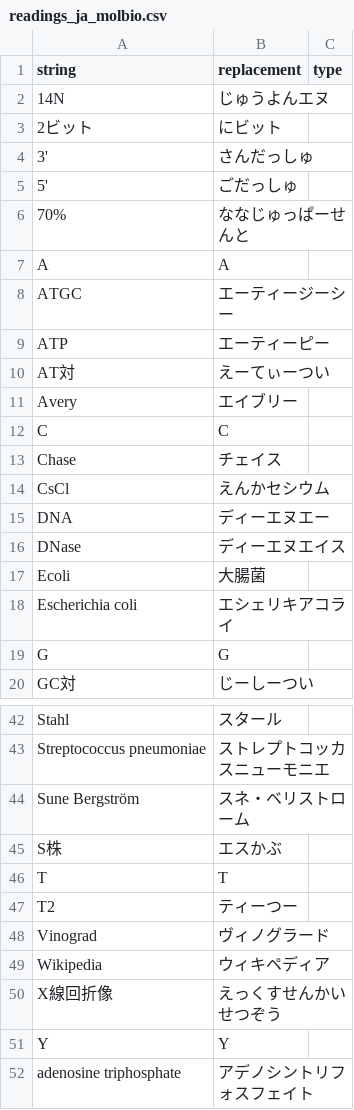
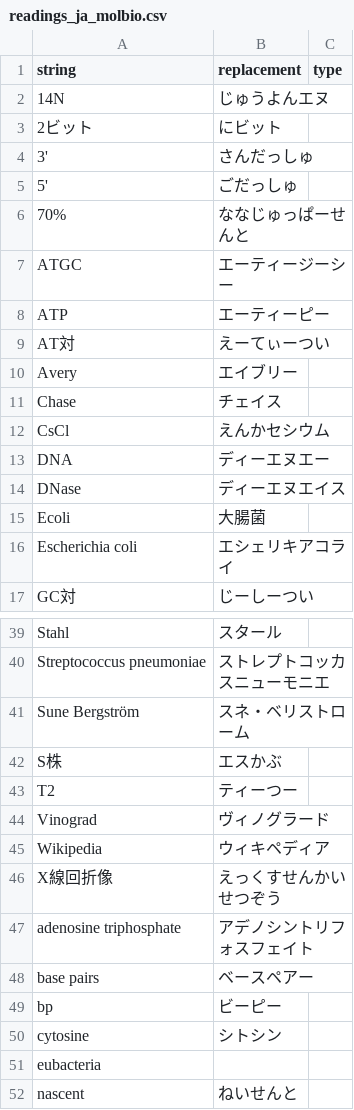
Before and after one commit to profhw2/pptx_narrator, a CSV file: examples/readings_ja_molbio.csv, drawn as a sheet; only a part is shown, gaps mark what is left out; the shorter side is filled out with more unchanged rows.

```diff
--- a/examples/readings_ja_molbio.csv
+++ b/examples/readings_ja_molbio.csv
@@ -6,3 +6,2 @@ string,replacement,type
 70%,ななじゅっぱーせんと,
-A,A,
 ATGC,エーティージーシー,
@@ -11,3 +10,2 @@ AT対,えーてぃーつい,
 Avery,エイブリー,
-C,C,
 Chase,チェイス,
@@ -18,3 +16,2 @@ Ecoli,大腸菌,
 Escherichia coli,エシェリキアコライ,
-G,G,
 GC対,じーしーつい,
@@ -45,3 +42,2 @@ Sune Bergström,スネ・ベリストローム,
 S株,エスかぶ,
-T,T,
 T2,ティーつー,
@@ -50,3 +46,2 @@ Wikipedia,ウィキペディア,
 X線回折像,えっくすせんかいせつぞう,
-Y,Y,
 adenosine triphosphate,アデノシントリフォスフェイト,
```
Also changed, not shown: 3 other files.
